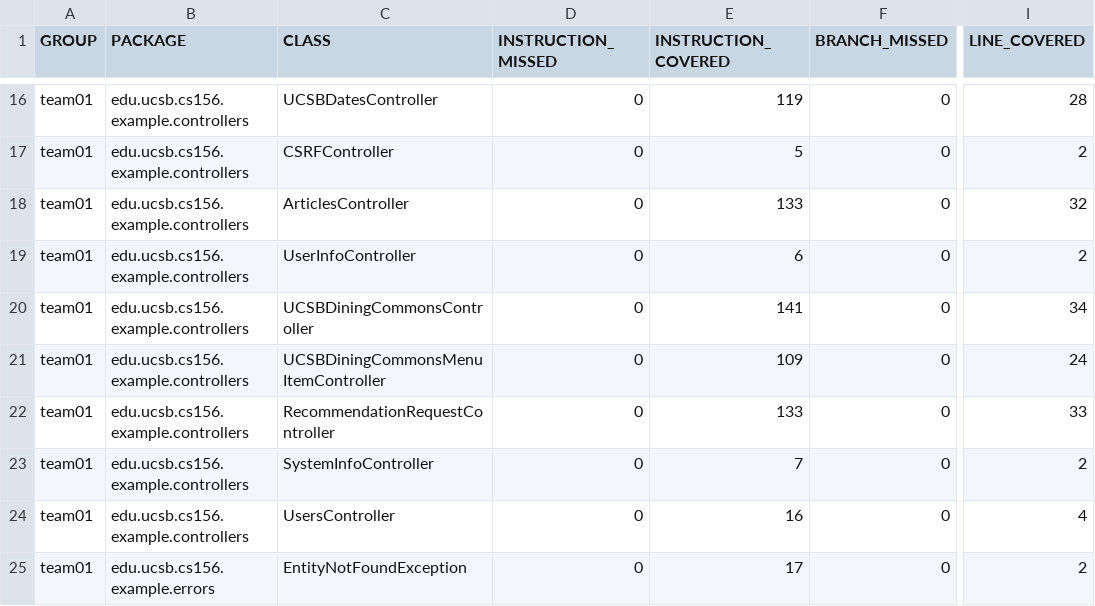
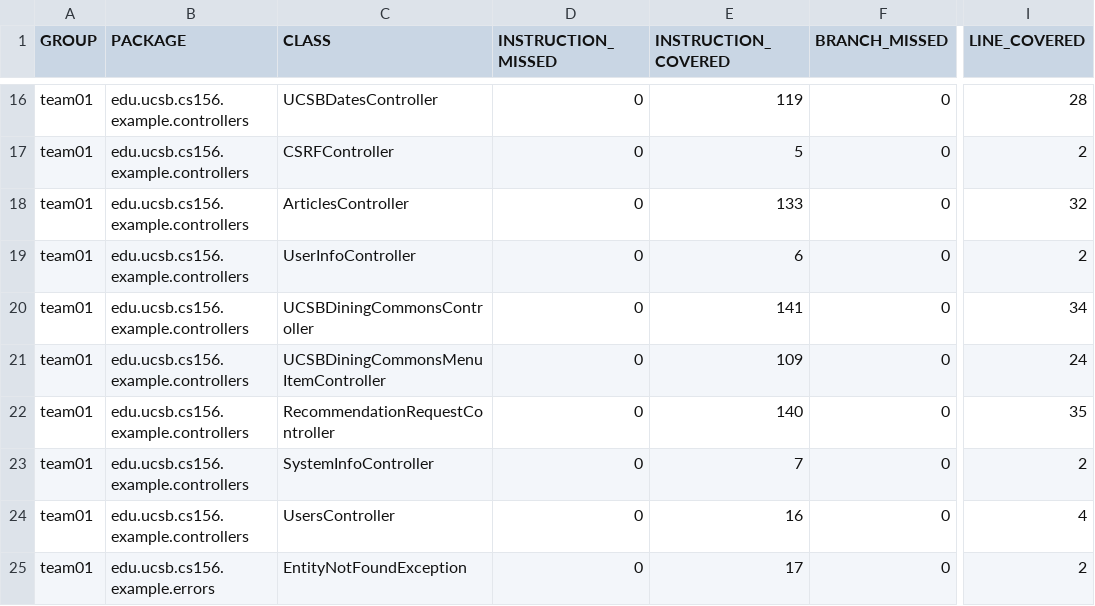
Before and after one commit to ucsb-cs156-s26/team01-s26-16, a CSV file: jacoco/jacoco.csv, drawn as a sheet; only a part is shown, gaps mark what is left out; the diff names each change by its address in the sheet, - before the commit and + after, or states it on an @@ line.

```diff
--- a/jacoco/jacoco.csv
+++ b/jacoco/jacoco.csv
-E22 (INSTRUCTION_COVERED): 133
+E22 (INSTRUCTION_COVERED): 140
-I22 (LINE_COVERED): 33
+I22 (LINE_COVERED): 35
```
Also changed, not shown: 7 other files.
